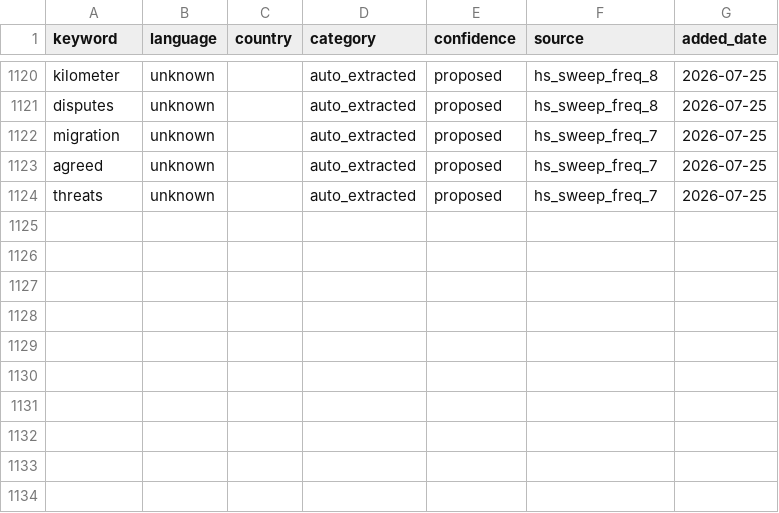
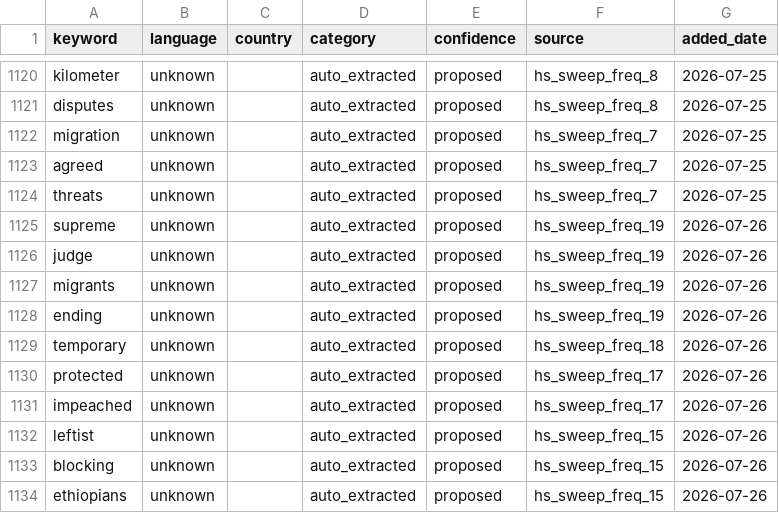
Before and after one commit to KSvend/IRIS, a CSV file: monitoring/autolearn/learned_keywords_hs.csv, drawn as a sheet; only a part is shown, gaps mark what is left out; the diff names each change by its address in the sheet, - before the commit and + after, or states it on an @@ line.

```diff
--- a/monitoring/autolearn/learned_keywords_hs.csv
+++ b/monitoring/autolearn/learned_keywords_hs.csv
+row 1125: supreme | unknown |  | auto_extracted | proposed | hs_sweep_freq_19 | 2026-07-26
+row 1126: judge | unknown |  | auto_extracted | proposed | hs_sweep_freq_19 | 2026-07-26
+row 1127: migrants | unknown |  | auto_extracted | proposed | hs_sweep_freq_19 | 2026-07-26
+row 1128: ending | unknown |  | auto_extracted | proposed | hs_sweep_freq_19 | 2026-07-26
+row 1129: temporary | unknown |  | auto_extracted | proposed | hs_sweep_freq_18 | 2026-07-26
+row 1130: protected | unknown |  | auto_extracted | proposed | hs_sweep_freq_17 | 2026-07-26
+row 1131: impeached | unknown |  | auto_extracted | proposed | hs_sweep_freq_17 | 2026-07-26
+row 1132: leftist | unknown |  | auto_extracted | proposed | hs_sweep_freq_15 | 2026-07-26
+row 1133: blocking | unknown |  | auto_extracted | proposed | hs_sweep_freq_15 | 2026-07-26
+row 1134: ethiopians | unknown |  | auto_extracted | proposed | hs_sweep_freq_15 | 2026-07-26
```
Also changed, not shown: monitoring/autolearn/narrative_discoveries.csv, monitoring/autolearn/toxic_handles.csv, 7 other files.
